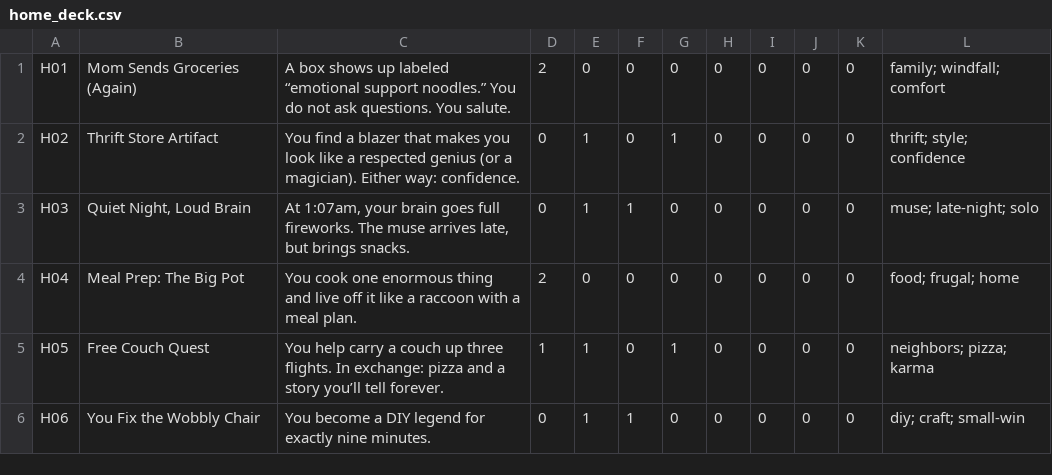
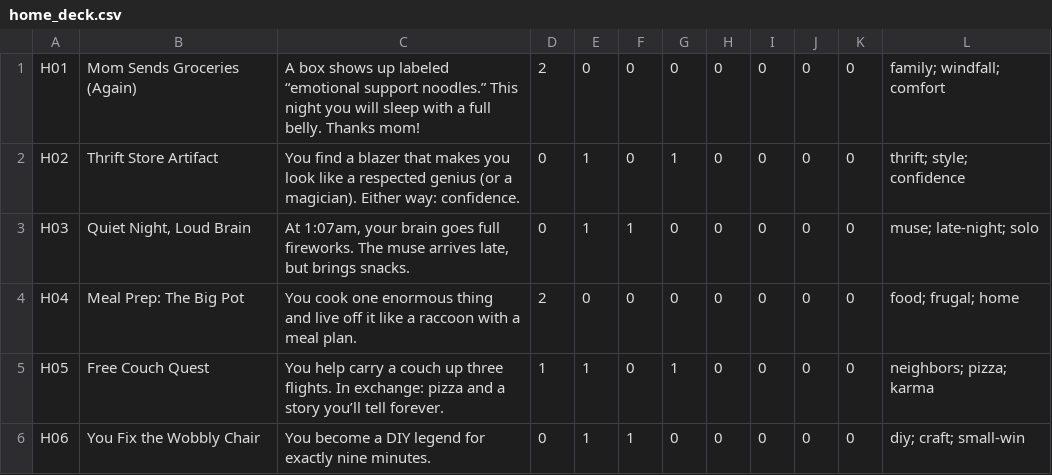
Before and after one commit to ProfSeaquill/Starving-Artist, a CSV file: data/cards/home_deck.csv, drawn as a sheet; only a part is shown.

Commit message:
Update home_deck.csv

```diff
--- a/data/cards/home_deck.csv
+++ b/data/cards/home_deck.csv
@@ -1,2 +1,2 @@
-H01,Mom Sends Groceries (Again),A box shows up labeled “emotional support noodles.” You do not ask questions. You salute.,2,0,0,0,0,0,0,0,family; windfall; comfort
+H01,Mom Sends Groceries (Again),A box shows up labeled “emotional support noodles.” This night you will sleep with a full belly. Thanks mom!,2,0,0,0,0,0,0,0,family; windfall; comfort
 H02,Thrift Store Artifact,You find a blazer that makes you look like a respected genius (or a magician). Either way: confidence.,0,1,0,1,0,0,0,0,thrift; style; confidence
```
